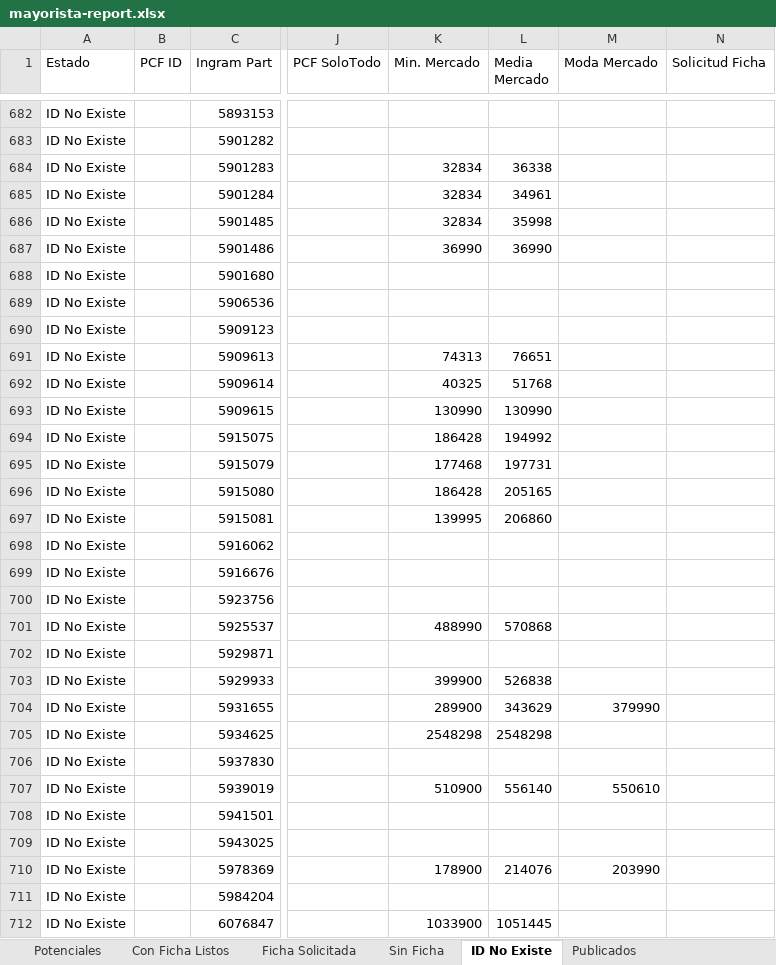
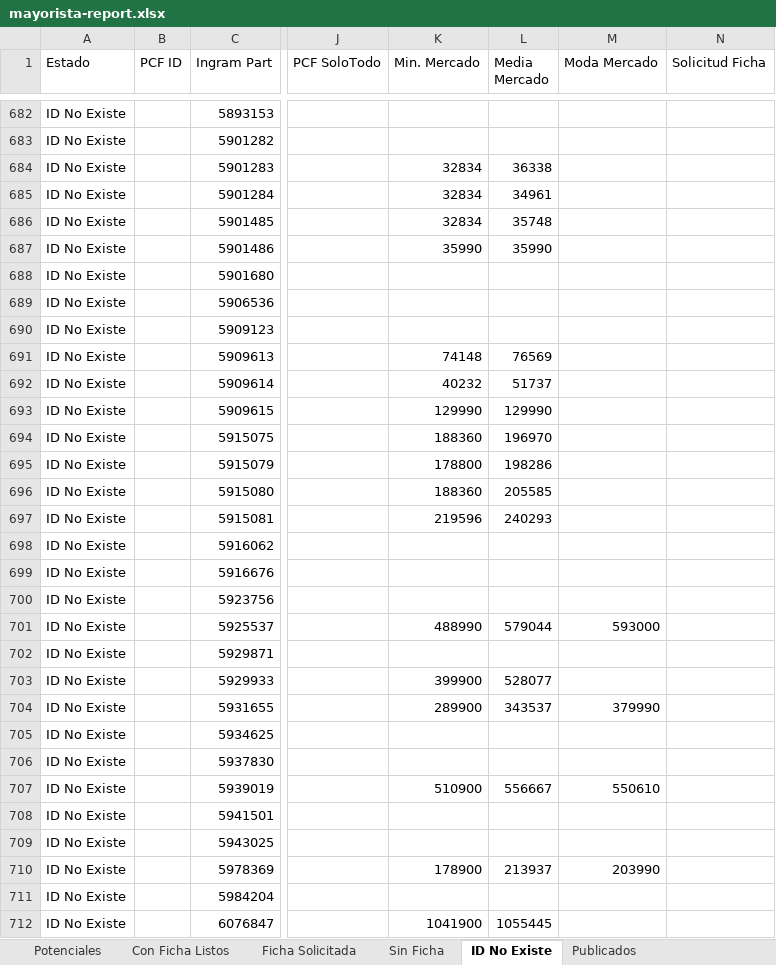
Before and after one commit to aincatoni/pcfactory-monitor-mayoristas, an Excel workbook: mayorista-report.xlsx, sheet ID No Existe, drawn as a sheet; only a part is shown, gaps mark what is left out; values as stored, in another font and other column widths than the file's, no borders; the diff covers the shown part only; the diff names each change by its address in the sheet, - before the commit and + after, or states it on an @@ line.

```diff
--- a/mayorista-report.xlsx (sheet ID No Existe)
+++ b/mayorista-report.xlsx (sheet ID No Existe)
-L686 (Media Mercado): 35998
+L686 (Media Mercado): 35748
-K687 (Min. Mercado): 36990
+K687 (Min. Mercado): 35990
-L687 (Media Mercado): 36990
+L687 (Media Mercado): 35990
-K691 (Min. Mercado): 74313
+K691 (Min. Mercado): 74148
-L691 (Media Mercado): 76651
+L691 (Media Mercado): 76569
-K692 (Min. Mercado): 40325
+K692 (Min. Mercado): 40232
-L692 (Media Mercado): 51768
+L692 (Media Mercado): 51737
-K693 (Min. Mercado): 130990
+K693 (Min. Mercado): 129990
-L693 (Media Mercado): 130990
+L693 (Media Mercado): 129990
-K694 (Min. Mercado): 186428
+K694 (Min. Mercado): 188360
-L694 (Media Mercado): 194992
+L694 (Media Mercado): 196970
-K695 (Min. Mercado): 177468
+K695 (Min. Mercado): 178800
-L695 (Media Mercado): 197731
+L695 (Media Mercado): 198286
-K696 (Min. Mercado): 186428
+K696 (Min. Mercado): 188360
-L696 (Media Mercado): 205165
+L696 (Media Mercado): 205585
-K697 (Min. Mercado): 139995
+K697 (Min. Mercado): 219596
-L697 (Media Mercado): 206860
+L697 (Media Mercado): 240293
-L701 (Media Mercado): 570868
+L701 (Media Mercado): 579044
-M701 (Moda Mercado): (empty)
+M701 (Moda Mercado): 593000
-L703 (Media Mercado): 526838
+L703 (Media Mercado): 528077
-L704 (Media Mercado): 343629
+L704 (Media Mercado): 343537
-K705 (Min. Mercado): 2548298
+K705 (Min. Mercado): (empty)
-L705 (Media Mercado): 2548298
+L705 (Media Mercado): (empty)
-L707 (Media Mercado): 556140
+L707 (Media Mercado): 556667
-L710 (Media Mercado): 214076
+L710 (Media Mercado): 213937
-K712 (Min. Mercado): 1033900
+K712 (Min. Mercado): 1041900
-L712 (Media Mercado): 1051445
+L712 (Media Mercado): 1055445
```
Also changed, not shown: 500 edited cells elsewhere in this sheet, sheet Publicados, sheet Potenciales, sheet Con Ficha Listos, sheet Ficha Solicitada, sheet Sin Ficha, 2 other files.
